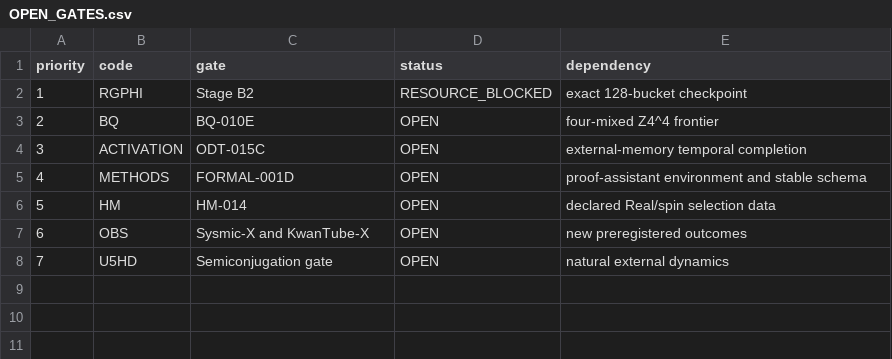
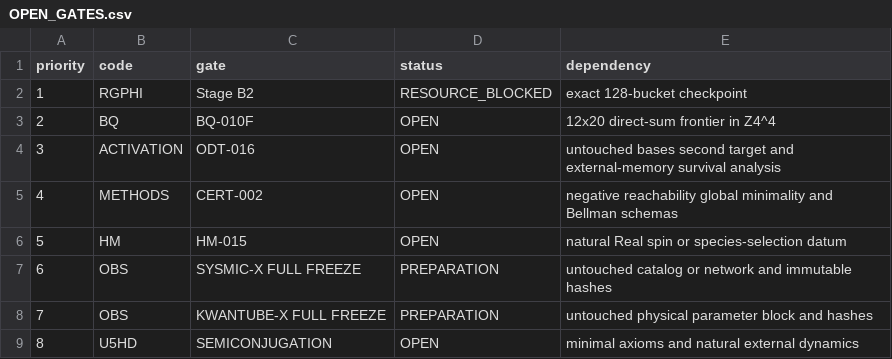
Before and after one commit to FacundoFirmenich/magimathics, a CSV file: portfolio/OPEN_GATES.csv, drawn as a sheet; removed rows and columns are numbered as before the commit, all else as after; the diff names each change by its address in the sheet, - before the commit and + after, or states it on an @@ line.

```diff
--- a/portfolio/OPEN_GATES.csv
+++ b/portfolio/OPEN_GATES.csv
-C3 (gate): BQ-010E
+C3 (gate): BQ-010F
-E3 (dependency): four-mixed Z4^4 frontier
+E3 (dependency): 12x20 direct-sum frontier in Z4^4
-C4 (gate): ODT-015C
+C4 (gate): ODT-016
-E4 (dependency): external-memory temporal completion
+E4 (dependency): untouched bases second target and external-memory survival analysis
-C5 (gate): FORMAL-001D
+C5 (gate): CERT-002
-E5 (dependency): proof-assistant environment and stable schema
+E5 (dependency): negative reachability global minimality and Bellman schemas
-C6 (gate): HM-014
+C6 (gate): HM-015
-E6 (dependency): declared Real/spin selection data
+E6 (dependency): natural Real spin or species-selection datum
-row 7: 6 | OBS | Sysmic-X and KwanTube-X | OPEN | new preregistered outcomes
+row 7: 6 | OBS | SYSMIC-X FULL FREEZE | PREPARATION | untouched catalog or network and immutable hashes
+row 8: 7 | OBS | KWANTUBE-X FULL FREEZE | PREPARATION | untouched physical parameter block and hashes
@@ column A (priority) renumbered from row 9 down @@
-C9 (gate): Semiconjugation gate
+C9 (gate): SEMICONJUGATION
-E9 (dependency): natural external dynamics
+E9 (dependency): minimal axioms and natural external dynamics
```
Also changed, not shown: portfolio/NEGATIVE_RESULTS_LEDGER.csv, registry/REPOSITORY_REGISTRY.csv, 8 other files.
